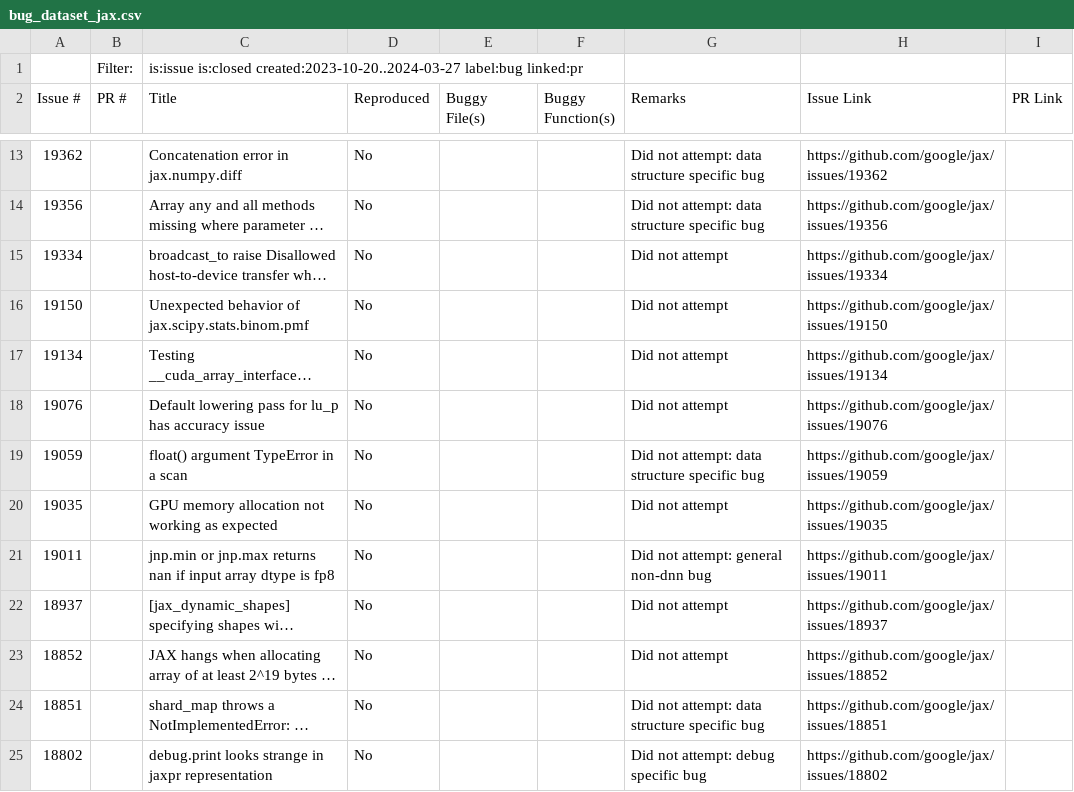
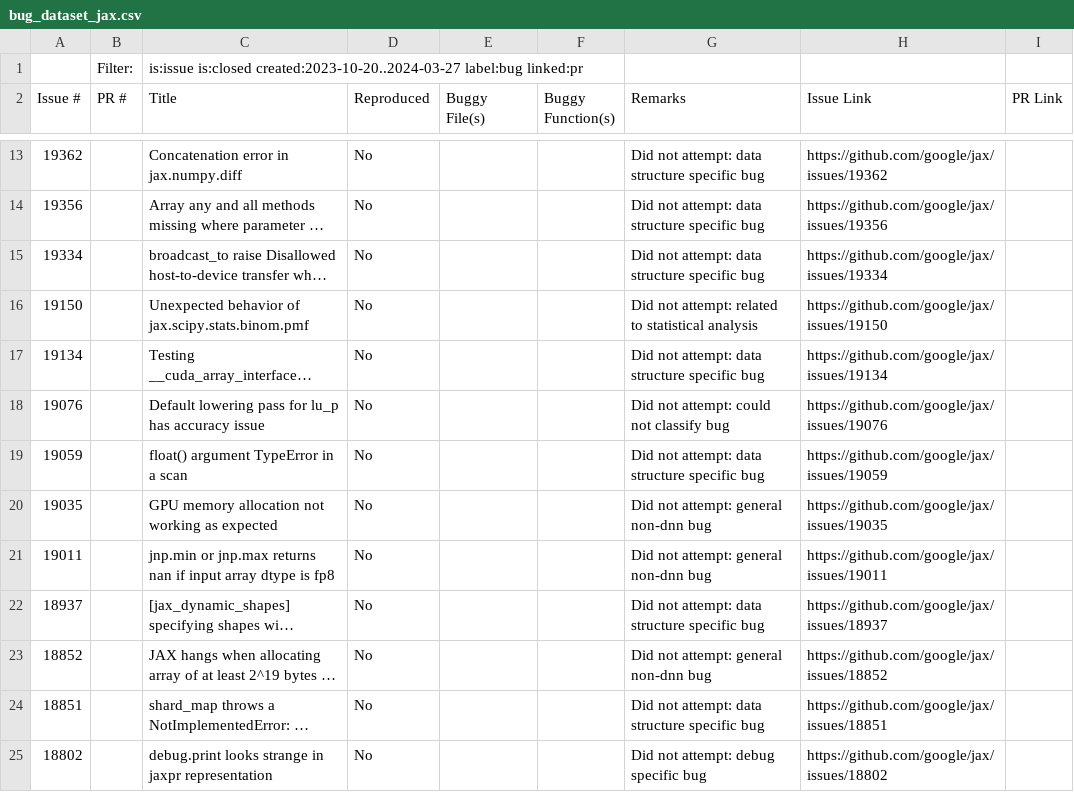
Before and after one commit to ncsu-swat/bugsindlls, a CSV file: bug_dataset_jax.csv, drawn as a sheet; only a part is shown, gaps mark what is left out; long unchanged cells end in …; the diff covers the shown part only; the diff names each change by its address in the sheet, - before the commit and + after, or states it on an @@ line.

Commit message:
Update csv after reproducing jax issue 18442

```diff
--- a/bug_dataset_jax.csv
+++ b/bug_dataset_jax.csv
-G15 (Remarks): Did not attempt
+G15 (Remarks): Did not attempt: data structure specific bug
-G16 (Remarks): Did not attempt
+G16 (Remarks): Did not attempt: related to statistical analysis
-G17 (Remarks): Did not attempt
+G17 (Remarks): Did not attempt: data structure specific bug
-G18 (Remarks): Did not attempt
+G18 (Remarks): Did not attempt: could not classify bug
-G20 (Remarks): Did not attempt
+G20 (Remarks): Did not attempt: general non-dnn bug
-G22 (Remarks): Did not attempt
+G22 (Remarks): Did not attempt: data structure specific bug
-G23 (Remarks): Did not attempt
+G23 (Remarks): Did not attempt: general non-dnn bug
```
Also changed, not shown: 9 edited cells elsewhere in this file.
